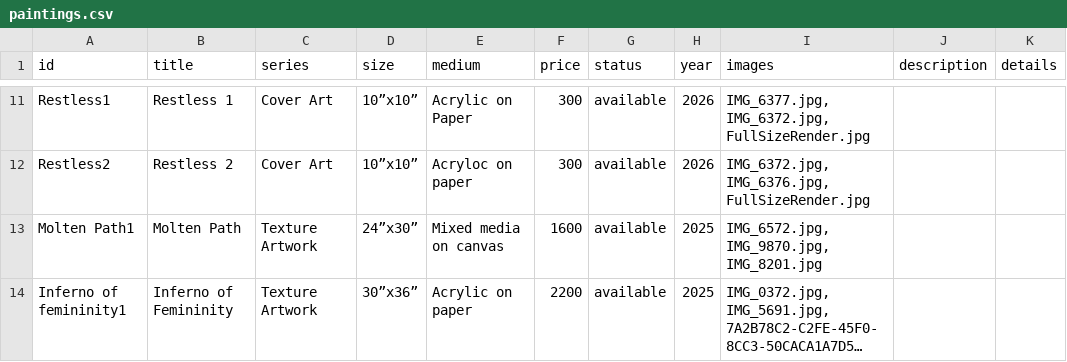
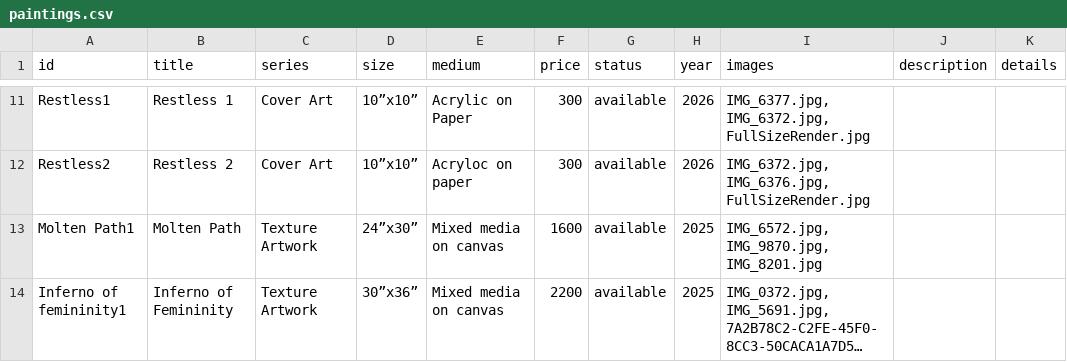
Before and after one commit to dn3305/ReenArt.github.io, a CSV file: paintings.csv, drawn as a sheet; only a part is shown, gaps mark what is left out; long unchanged cells end in …; the diff names each change by its address in the sheet, - before the commit and + after, or states it on an @@ line.

Commit message:
🎨 Update paintings.csv via Admin Dashboard

```diff
--- a/paintings.csv
+++ b/paintings.csv
-E14 (medium): Acrylic on paper
+E14 (medium): Mixed media on canvas
```
